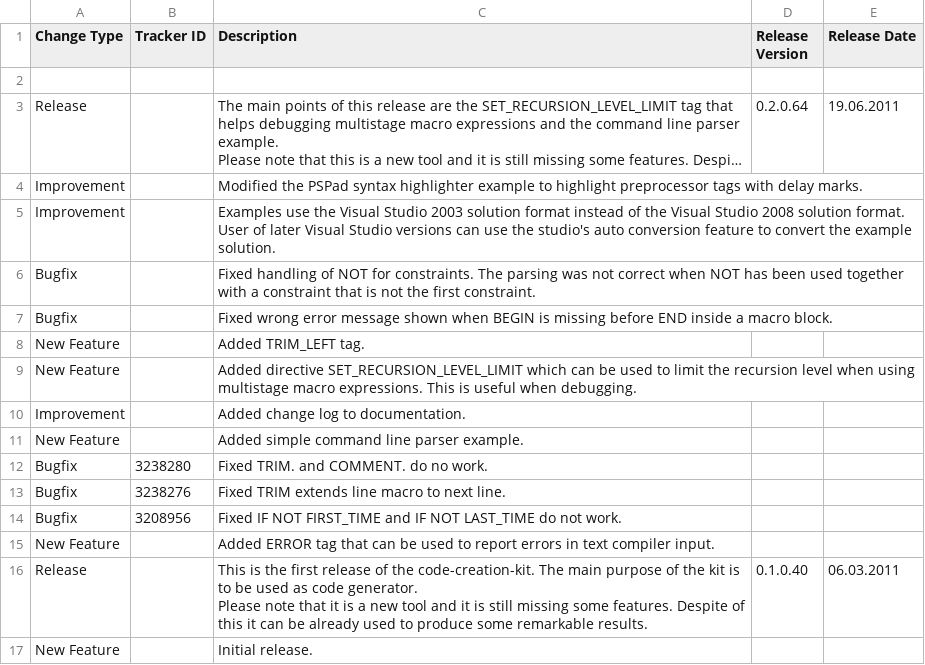
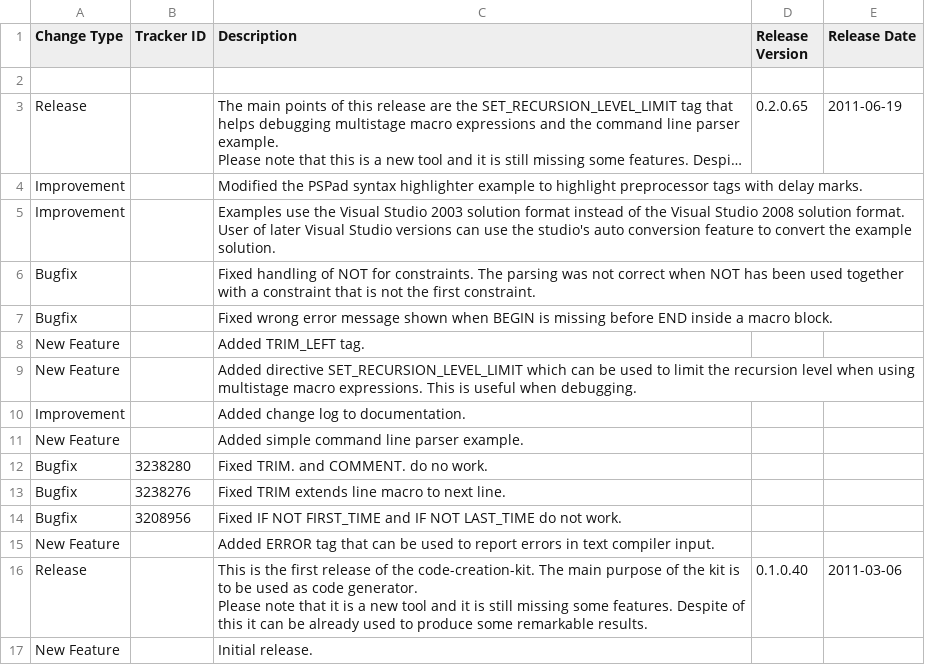
Before and after one commit to squeakycode/code-creation-kit, a CSV file: docsource/change_log.csv, drawn as a sheet; long unchanged cells end in …; the diff names each change by its address in the sheet, - before the commit and + after, or states it on an @@ line.

Commit message:
fixed change log generation fixed date format

```diff
--- a/docsource/change_log.csv
+++ b/docsource/change_log.csv
-D3 (Release Version): 0.2.0.64
+D3 (Release Version): 0.2.0.65
-E3 (Release Date): 19.06.2011
+E3 (Release Date): 2011-06-19
-E16 (Release Date): 06.03.2011
+E16 (Release Date): 2011-03-06
```
Also changed, not shown: 3 other files.
